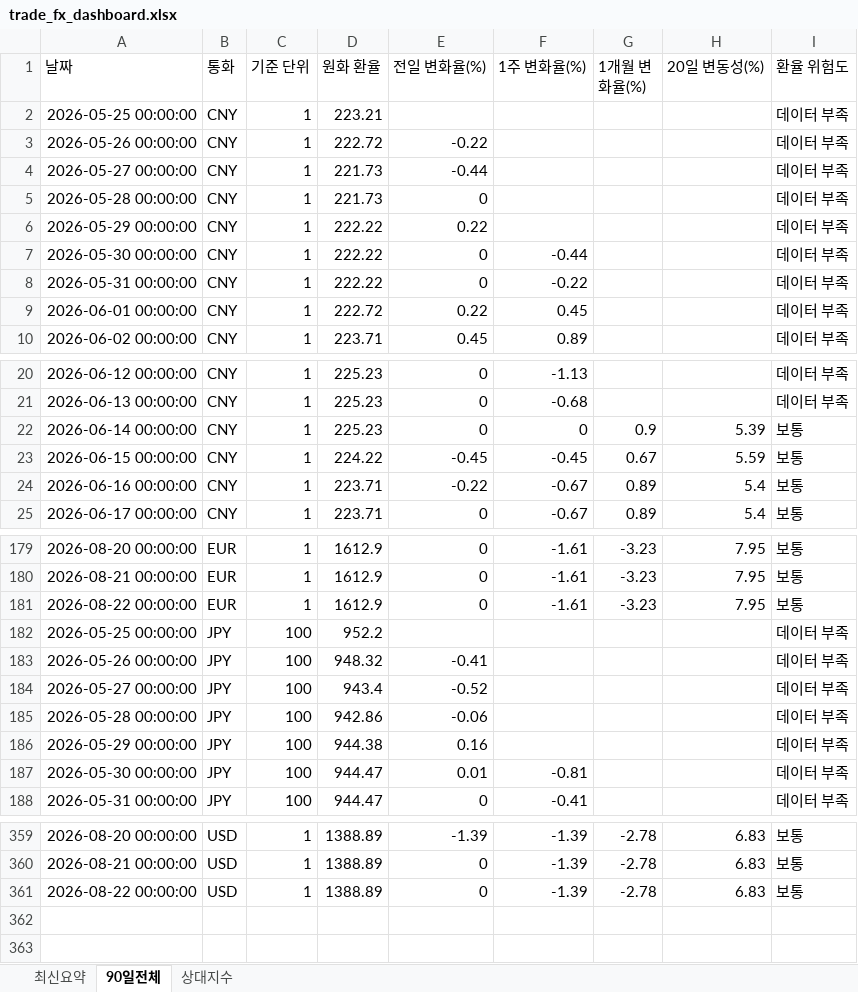
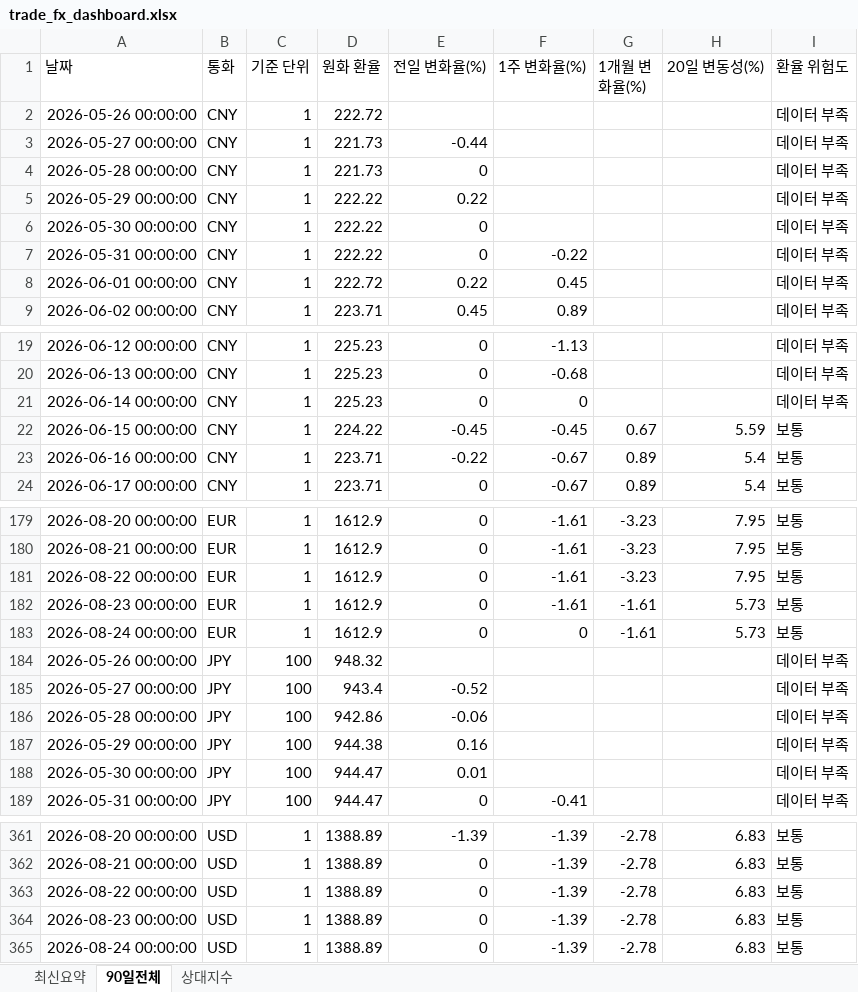
Before and after one commit to wnsdnjs867-svg/4-, an Excel workbook: trade_fx_dashboard.xlsx, sheet 90일전체, drawn as a sheet; only a part is shown, gaps mark what is left out; values as stored, in another font and other column widths than the file's, no borders; removed rows and columns are numbered as before the commit, all else as after; the diff covers the shown part only; the diff names each change by its address in the sheet, - before the commit and + after, or states it on an @@ line.

```diff
--- a/trade_fx_dashboard.xlsx (sheet 90일전체)
+++ b/trade_fx_dashboard.xlsx (sheet 90일전체)
-row 2: 2026-05-25 00:00:00 | CNY | 1 | 223.21 |  |  |  |  | 데이터 부족
-E2 (전일 변화율(%)): -0.22
+E2 (전일 변화율(%)): (empty)
-F6 (1주 변화율(%)): -0.44
+F6 (1주 변화율(%)): (empty)
-G21 (1개월 변화율(%)): 0.9
+G21 (1개월 변화율(%)): (empty)
-H21 (20일 변동성(%)): 5.39
+H21 (20일 변동성(%)): (empty)
-I21 (환율 위험도): 보통
+I21 (환율 위험도): 데이터 부족
-row 182: 2026-05-25 00:00:00 | JPY | 100 | 952.2 |  |  |  |  | 데이터 부족
+row 182: 2026-08-23 00:00:00 | EUR | 1 | 1612.9 | 0 | -1.61 | -1.61 | 5.73 | 보통
+row 183: 2026-08-24 00:00:00 | EUR | 1 | 1612.9 | 0 | 0 | -1.61 | 5.73 | 보통
-E184 (전일 변화율(%)): -0.41
+E184 (전일 변화율(%)): (empty)
-F188 (1주 변화율(%)): -0.81
+F188 (1주 변화율(%)): (empty)
+row 364: 2026-08-23 00:00:00 | USD | 1 | 1388.89 | 0 | -1.39 | -2.78 | 6.83 | 보통
+row 365: 2026-08-24 00:00:00 | USD | 1 | 1388.89 | 0 | -1.39 | -2.78 | 6.83 | 보통
```
Also changed, not shown: 4 added rows, 2 removed rows and 34 edited cells elsewhere in this sheet, sheet 상대지수, sheet 최신요약, 1 other file.
